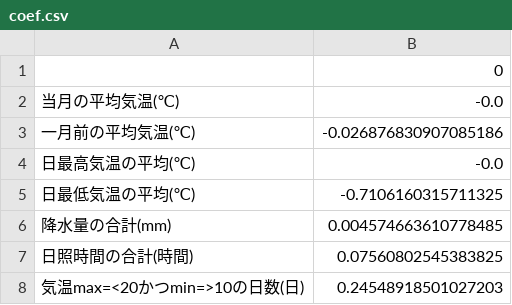
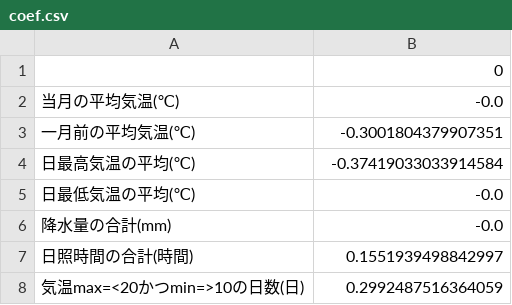
Before and after one commit to konishu/spinach, a CSV file: tokyo/output/coef.csv, drawn as a sheet.

```diff
--- a/tokyo/output/coef.csv
+++ b/tokyo/output/coef.csv
@@ -2,7 +2,7 @@
 　当月の平均気温(℃),-0.0
-　一月前の平均気温(℃),-0.026876830907085186
-日最高気温の平均(℃),-0.0
-日最低気温の平均(℃),-0.7106160315711325
-降水量の合計(mm),0.004574663610778485
-日照時間の合計(時間),0.07560802545383825
-気温max=<20かつmin=>10の日数(日),0.24548918501027203
+　一月前の平均気温(℃),-0.3001804379907351
+日最高気温の平均(℃),-0.37419033033914584
+日最低気温の平均(℃),-0.0
+降水量の合計(mm),-0.0
+日照時間の合計(時間),0.1551939498842997
+気温max=<20かつmin=>10の日数(日),0.2992487516364059
```
Also changed, not shown: tokyo/data/tokyo.csv, tokyo/data/tokyo_2019.csv, 2 other files.
